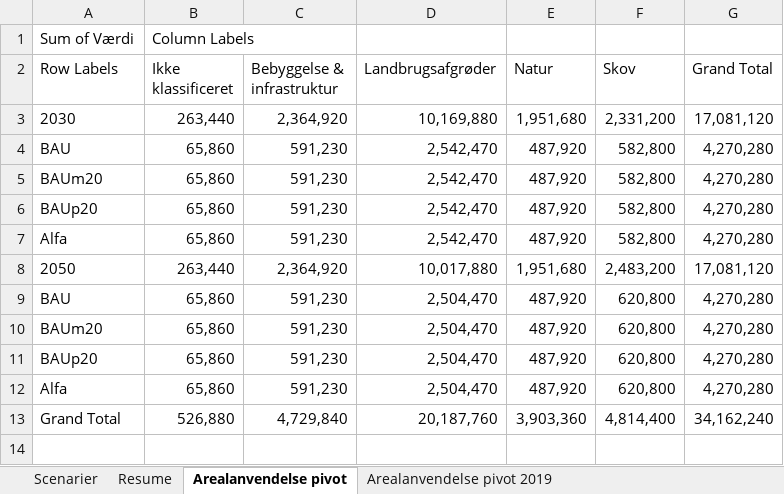
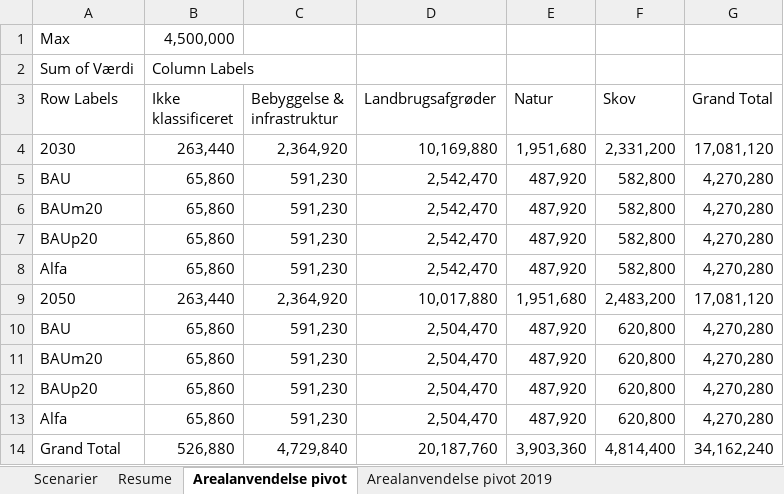
Before and after one commit to Energy-Modelling-Lab/DK-BioRES, an Excel workbook: Sammenligning af scenarier.xlsm, sheet Arealanvendelse pivot, drawn as a sheet; values as stored, in another font and other column widths than the file's, no borders; the diff names each change by its address in the sheet, - before the commit and + after, or states it on an @@ line.

```diff
--- a/Sammenligning af scenarier.xlsm (sheet Arealanvendelse pivot)
+++ b/Sammenligning af scenarier.xlsm (sheet Arealanvendelse pivot)
+row 1: Max | 4,500,000
```
Also changed, not shown: sheet CO2e-udledning pivot, sheet Arealanvendelse landbrug pivot, sheet Potentiale TS, sheet Potentiale PJ, charts or pictures.
